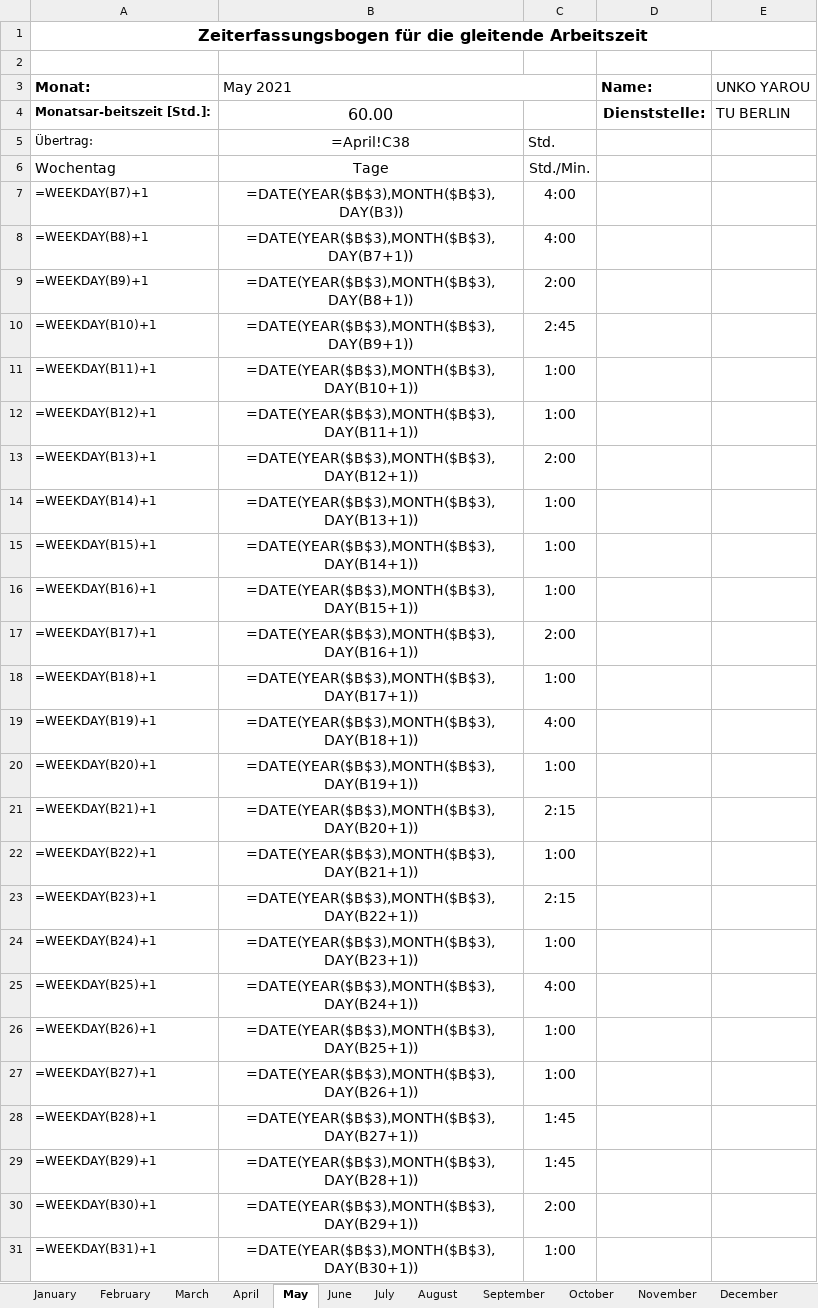
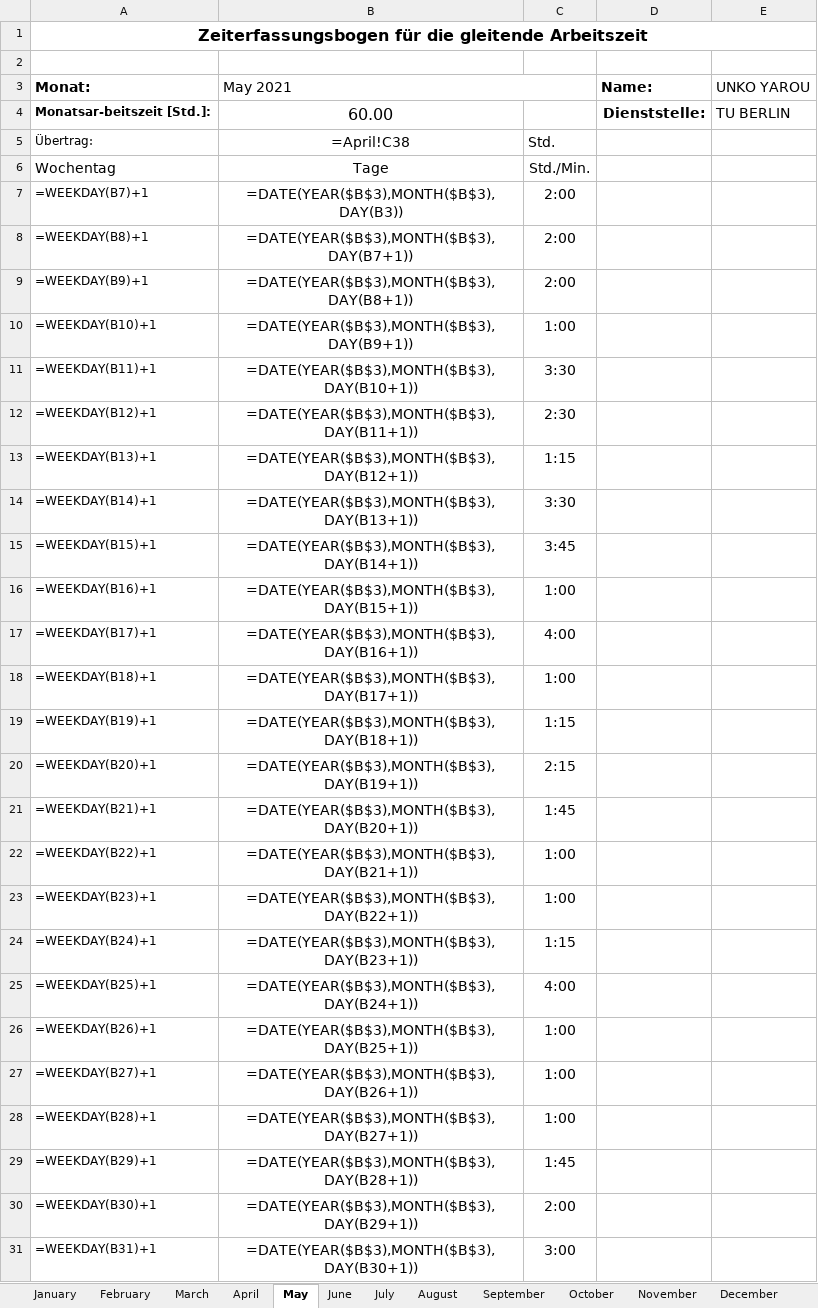
Before and after one commit to PraxTube/work-hours-generator, an Excel workbook: output.xlsx, sheet May, drawn as a sheet; only a part is shown; values as stored, in another font and other column widths than the file's, no borders; formulas without a stored value are shown as written; conditional formats not drawn; the diff covers the shown part only; the diff names each change by its address in the sheet, - before the commit and + after, or states it on an @@ line.

```diff
--- a/output.xlsx (sheet May)
+++ b/output.xlsx (sheet May)
-C7:C8: 4:00
+C7:C8: 2:00
-C10: 2:45
+C10: 1:00
-C11: 1:00
+C11: 3:30
-C12: 1:00
+C12: 2:30
-C13: 2:00
+C13: 1:15
-C14: 1:00
+C14: 3:30
-C15: 1:00
+C15: 3:45
-C17: 2:00
+C17: 4:00
-C19: 4:00
+C19: 1:15
-C20: 1:00
+C20: 2:15
-C21: 2:15
+C21: 1:45
-C23: 2:15
+C23: 1:00
-C24: 1:00
+C24: 1:15
-C28: 1:45
+C28: 1:00
-C31: 1:00
+C31: 3:00
```
Also changed, not shown: 6 edited cells elsewhere in this sheet, sheet September, sheet August, sheet June, sheet April, sheet October, sheet July, 2 more sheets, 5 other files.
